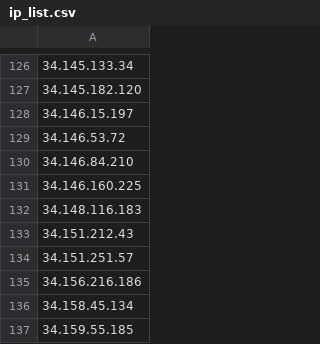
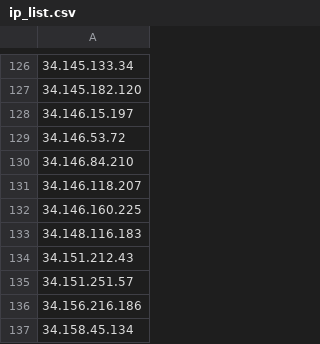
Before and after one commit to blawoblowa/blackened, a CSV file: ip_list.csv, drawn as a sheet; only a part is shown, gaps mark what is left out; the shorter side is filled out with more unchanged rows; the diff names each change by its address in the sheet, - before the commit and + after, or states it on an @@ line.

Commit message:
Update IP intelligence list (Total: 490 IPs - 2026-10-25 01:26:59) [sumber: alert-watch-R129]

```diff
--- a/ip_list.csv
+++ b/ip_list.csv
+row 131: 34.146.118.207
```
Also changed, not shown: 2 other files.
